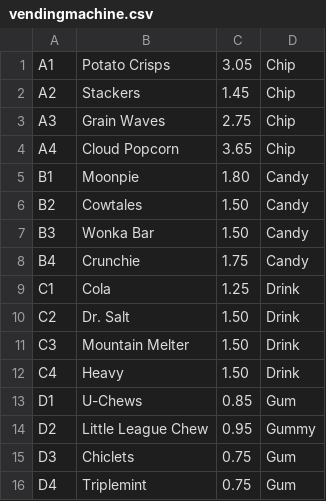
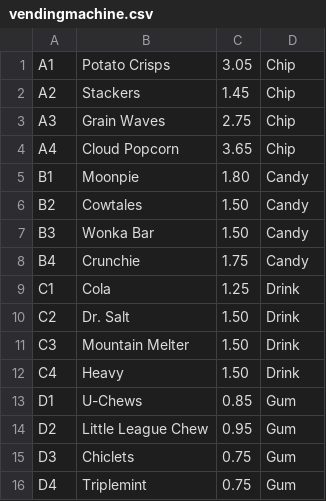
Before and after one commit to tteran/VendingMachingCapstone, a CSV file: Capstone/vendingmachine.csv, drawn as a sheet.

```diff
--- a/Capstone/vendingmachine.csv
+++ b/Capstone/vendingmachine.csv
@@ -13,3 +13,3 @@ C4|Heavy|1.50|Drink
 D1|U-Chews|0.85|Gum
-D2|Little League Chew|0.95|Gummy
+D2|Little League Chew|0.95|Gum
 D3|Chiclets|0.75|Gum
```
Also changed, not shown: 1 other file.
